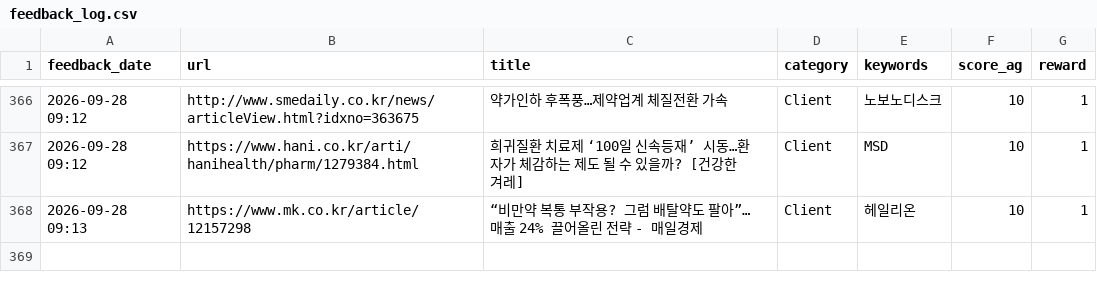
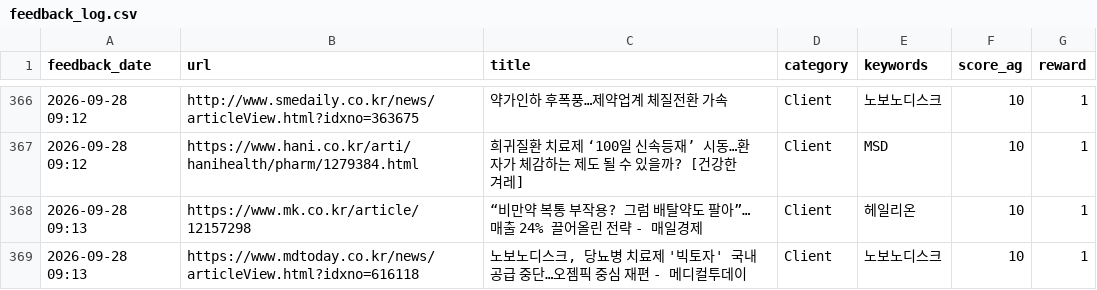
Before and after one commit to Lilyleeyaa/zp-market-monitoring-v3-share, a CSV file: data/labels/feedback_log.csv, drawn as a sheet; only a part is shown, gaps mark what is left out.

Commit message:
Feedback: 노보노디스크, 당뇨병 치료제 '빅토자' 국내 공급 중단…오젬픽 중심 재편... (2026-09-28 09:13)

```diff
--- a/data/labels/feedback_log.csv
+++ b/data/labels/feedback_log.csv
@@ -368 +368,2 @@ feedback_date,url,title,category,keywords,score_ag,reward
 2026-09-28 09:13,https://www.mk.co.kr/article/12157298,“비만약 복통 부작용? 그럼 배탈약도 팔아”…매출 24% 끌어올린 전략 - 매일경제,Client,헤일리온,10,1
+2026-09-28 09:13,https://www.mdtoday.co.kr/news/articleView.html?idxno=616118,"노보노디스크, 당뇨병 치료제 '빅토자' 국내 공급 중단…오젬픽 중심 재편 - 메디컬투데이",Client,노보노디스크,10,1
```
